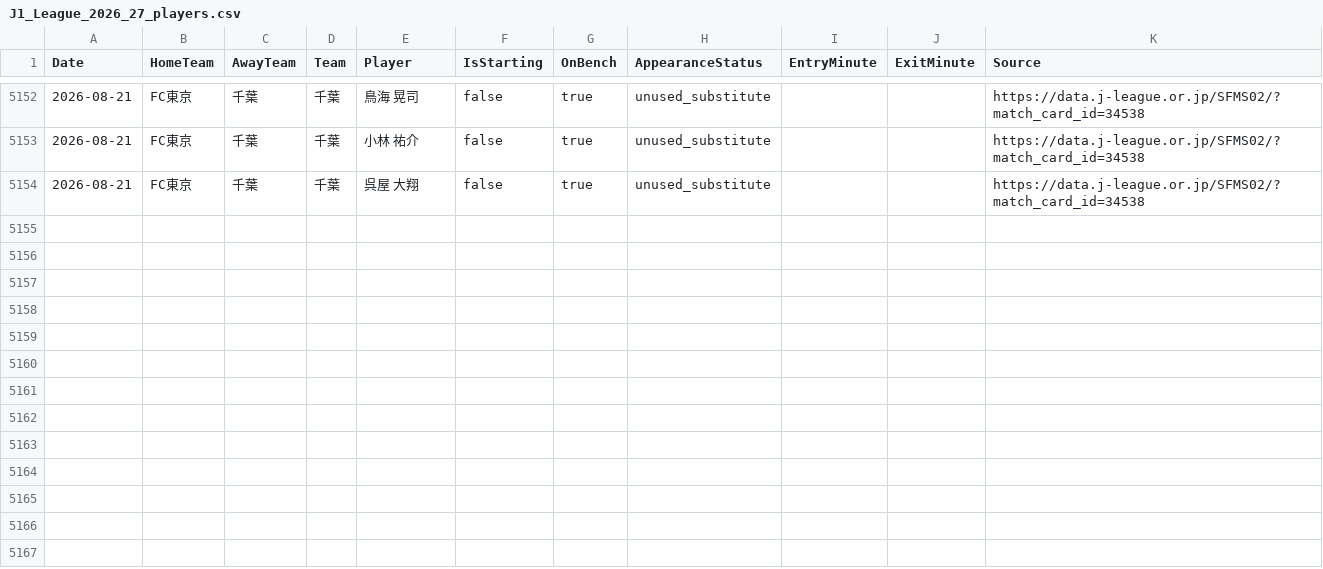
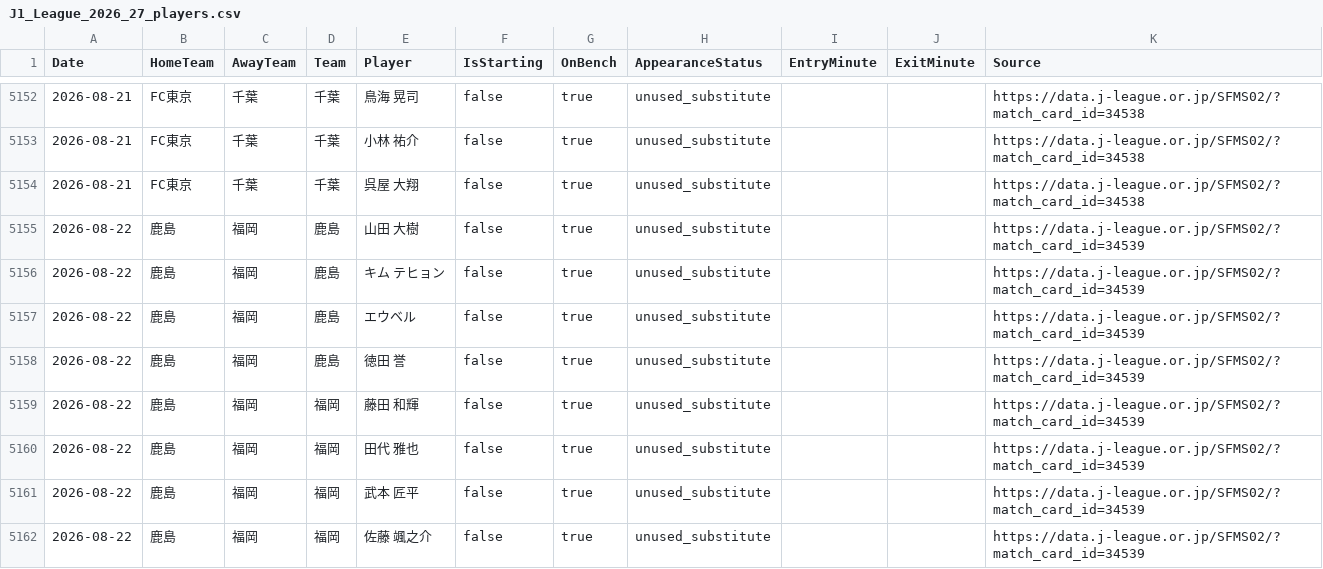
Before and after one commit to zj03204112-hub/-, a CSV file: data/season_match_detail/J1_League_2026_27_players.csv, drawn as a sheet; only a part is shown, gaps mark what is left out; the diff names each change by its address in the sheet, - before the commit and + after, or states it on an @@ line.

Commit message:
Add official unused bench lists for Kashima-Fukuoka on 2026-08-22

```diff
--- a/data/season_match_detail/J1_League_2026_27_players.csv
+++ b/data/season_match_detail/J1_League_2026_27_players.csv
+row 5155: 2026-08-22 | 鹿島 | 福岡 | 鹿島 | 山田 大樹 | false | true | unused_substitute |  |  | https://data.j-league.or.jp/SFMS02/?match_card_id=34539
+row 5156: 2026-08-22 | 鹿島 | 福岡 | 鹿島 | キム テヒョン | false | true | unused_substitute |  |  | https://data.j-league.or.jp/SFMS02/?match_card_id=34539
+row 5157: 2026-08-22 | 鹿島 | 福岡 | 鹿島 | エウベル | false | true | unused_substitute |  |  | https://data.j-league.or.jp/SFMS02/?match_card_id=34539
+row 5158: 2026-08-22 | 鹿島 | 福岡 | 鹿島 | 徳田 誉 | false | true | unused_substitute |  |  | https://data.j-league.or.jp/SFMS02/?match_card_id=34539
+row 5159: 2026-08-22 | 鹿島 | 福岡 | 福岡 | 藤田 和輝 | false | true | unused_substitute |  |  | https://data.j-league.or.jp/SFMS02/?match_card_id=34539
+row 5160: 2026-08-22 | 鹿島 | 福岡 | 福岡 | 田代 雅也 | false | true | unused_substitute |  |  | https://data.j-league.or.jp/SFMS02/?match_card_id=34539
+row 5161: 2026-08-22 | 鹿島 | 福岡 | 福岡 | 武本 匠平 | false | true | unused_substitute |  |  | https://data.j-league.or.jp/SFMS02/?match_card_id=34539
+row 5162: 2026-08-22 | 鹿島 | 福岡 | 福岡 | 佐藤 颯之介 | false | true | unused_substitute |  |  | https://data.j-league.or.jp/SFMS02/?match_card_id=34539
```
